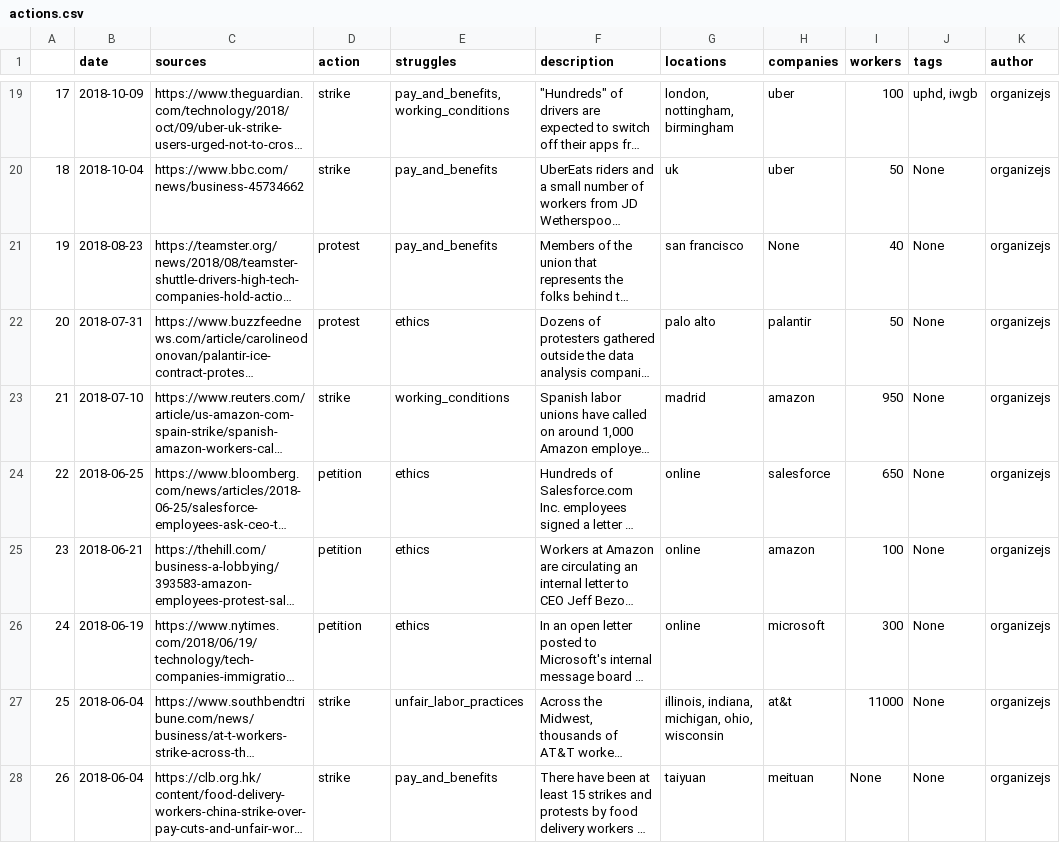
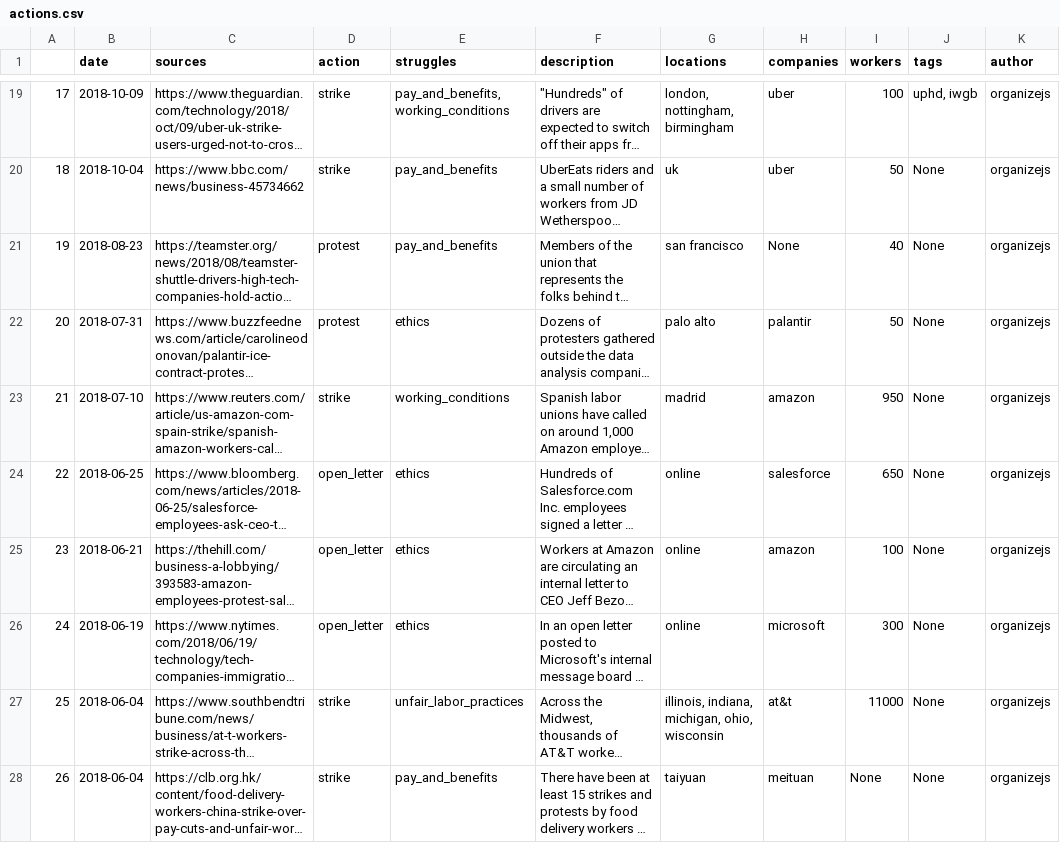
Before and after one commit to collective-action/tech, a CSV file: actions.csv, drawn as a sheet; only a part is shown, gaps mark what is left out; long unchanged cells end in …; the diff covers the shown part only; the diff names each change by its address in the sheet, - before the commit and + after, or states it on an @@ line.

Commit message:
petition -> open letter

```diff
--- a/actions.csv
+++ b/actions.csv
-D24:D26 (action): petition
+D24:D26 (action): open_letter
```
Also changed, not shown: 12 edited cells elsewhere in this file, 2 other files.
